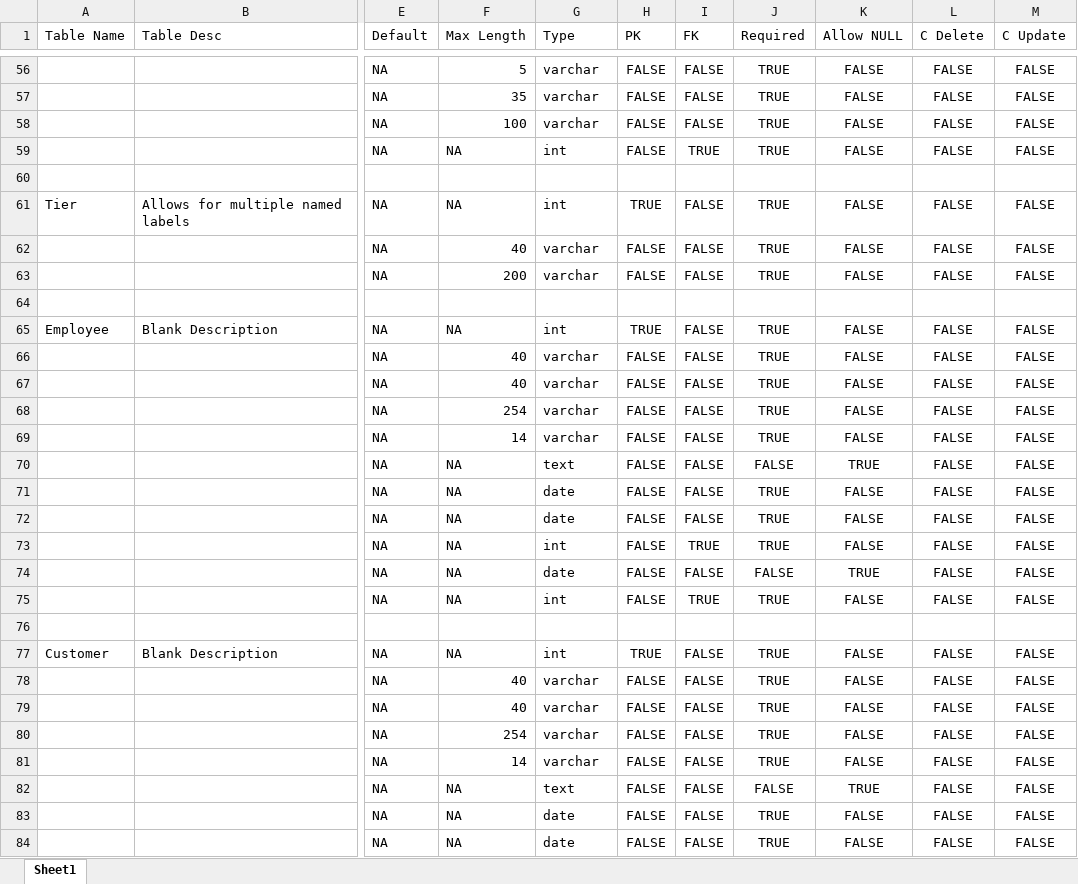
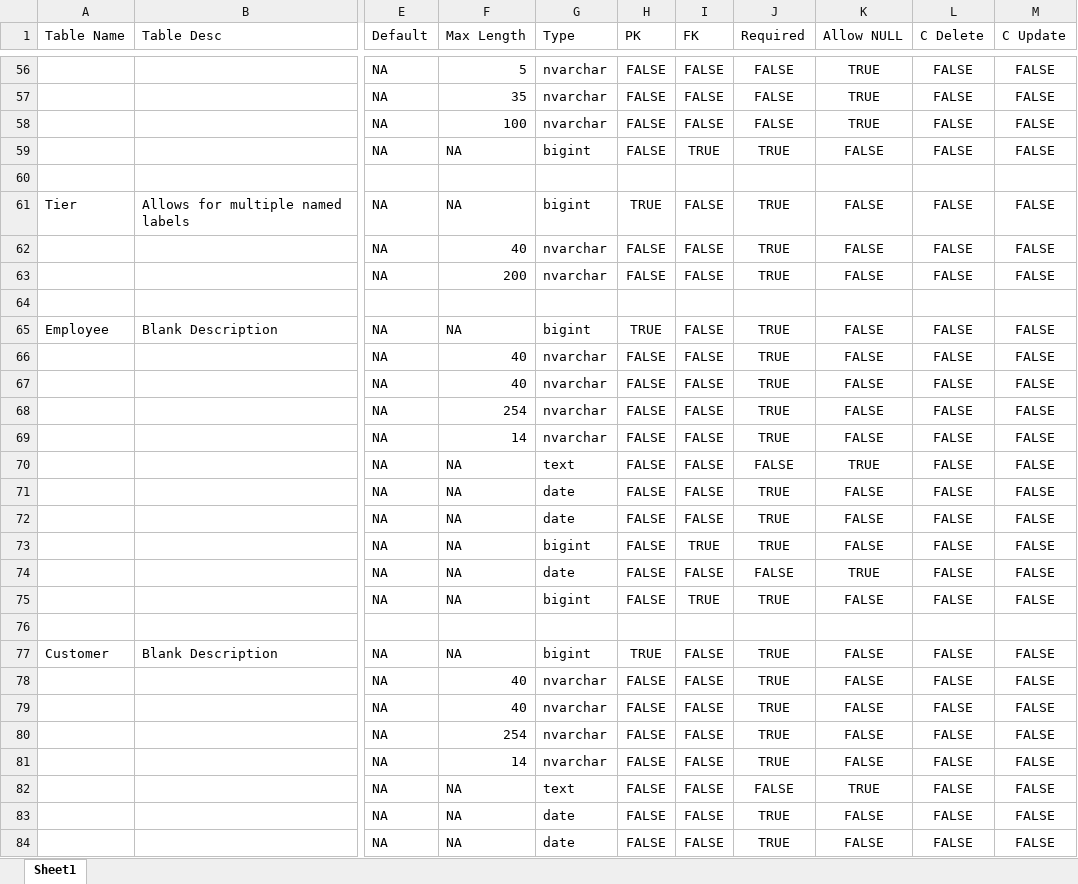
Before and after one commit to rebeccahut/TechspireProject, an Excel workbook: TechspireSite/TechspireSite/GeneratedFiles/DataDict.xlsx, sheet Sheet1, drawn as a sheet; only a part is shown, gaps mark what is left out; values as stored, in another font and other column widths than the file's, no borders; table styles not drawn; the diff covers the shown part only; the diff names each change by its address in the sheet, - before the commit and + after, or states it on an @@ line.

```diff
--- a/TechspireSite/TechspireSite/GeneratedFiles/DataDict.xlsx (sheet Sheet1)
+++ b/TechspireSite/TechspireSite/GeneratedFiles/DataDict.xlsx (sheet Sheet1)
-G56:G58 (Type): varchar
+G56:G58 (Type): nvarchar
-J56:J58 (Required): TRUE
+J56:J58 (Required): FALSE
-K56:K58 (Allow NULL): FALSE
+K56:K58 (Allow NULL): TRUE
-G59 (Type): int
+G59 (Type): bigint
-G61 (Type): int
+G61 (Type): bigint
-G62:G63 (Type): varchar
+G62:G63 (Type): nvarchar
-G65 (Type): int
+G65 (Type): bigint
-G66:G69 (Type): varchar
+G66:G69 (Type): nvarchar
-G73 (Type): int
+G73 (Type): bigint
-G75 (Type): int
+G75 (Type): bigint
-G77 (Type): int
+G77 (Type): bigint
-G78:G81 (Type): varchar
+G78:G81 (Type): nvarchar
```
Also changed, not shown: 4 added rows and 122 edited cells elsewhere in this sheet, 33 other files.
